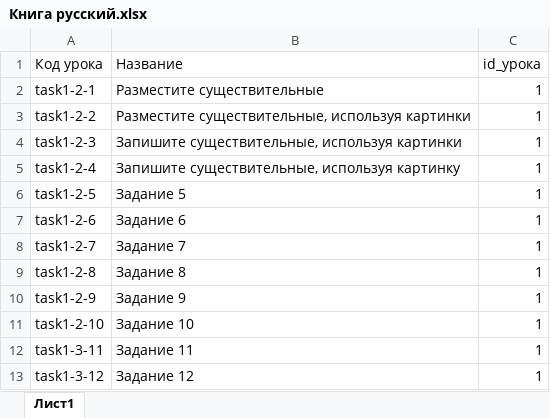
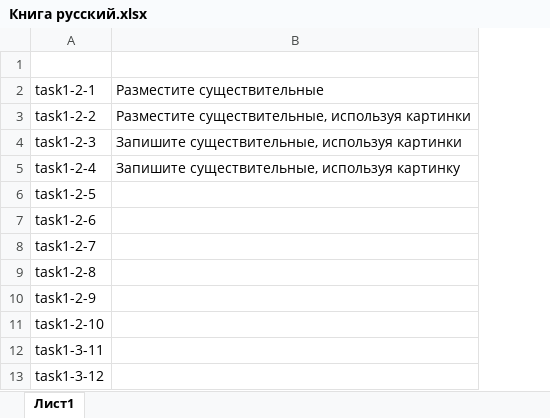
Before and after one commit to navydragon/russ_lang, an Excel workbook: courses/Книга русский.xlsx, sheet Лист1, drawn as a sheet; only a part is shown; values as stored, in another font and other column widths than the file's, no borders; removed rows and columns are numbered as before the commit, all else as after; the diff covers the shown part only; the diff names each change by its address in the sheet, - before the commit and + after, or states it on an @@ line.

Commit message:
fix

```diff
--- a/courses/Книга русский.xlsx (sheet Лист1)
+++ b/courses/Книга русский.xlsx (sheet Лист1)
-column B, rows 1-13: Название | Разместите существительные | Разместите существительные, используя картинки | Запишите существительные, используя картинки | Запишите существительные, используя картинку | Задание 5 | Задание 6 | Задание 7 | Задание 8 | Задание 9 | Задание 10 | Задание 11 | Задание 12
-column C, rows 1-13: id_урока | 1 | 1 | 1 | 1 | 1 | 1 | 1 | 1 | 1 | 1 | 1 | 1
+column B, rows 2-5: Разместите существительные | Разместите существительные, используя картинки | Запишите существительные, используя картинки | Запишите существительные, используя картинку
-row 1: Код урока | Название | id_урока
+row 1: (empty)
```
Also changed, not shown: 41 added rows elsewhere in this sheet.
